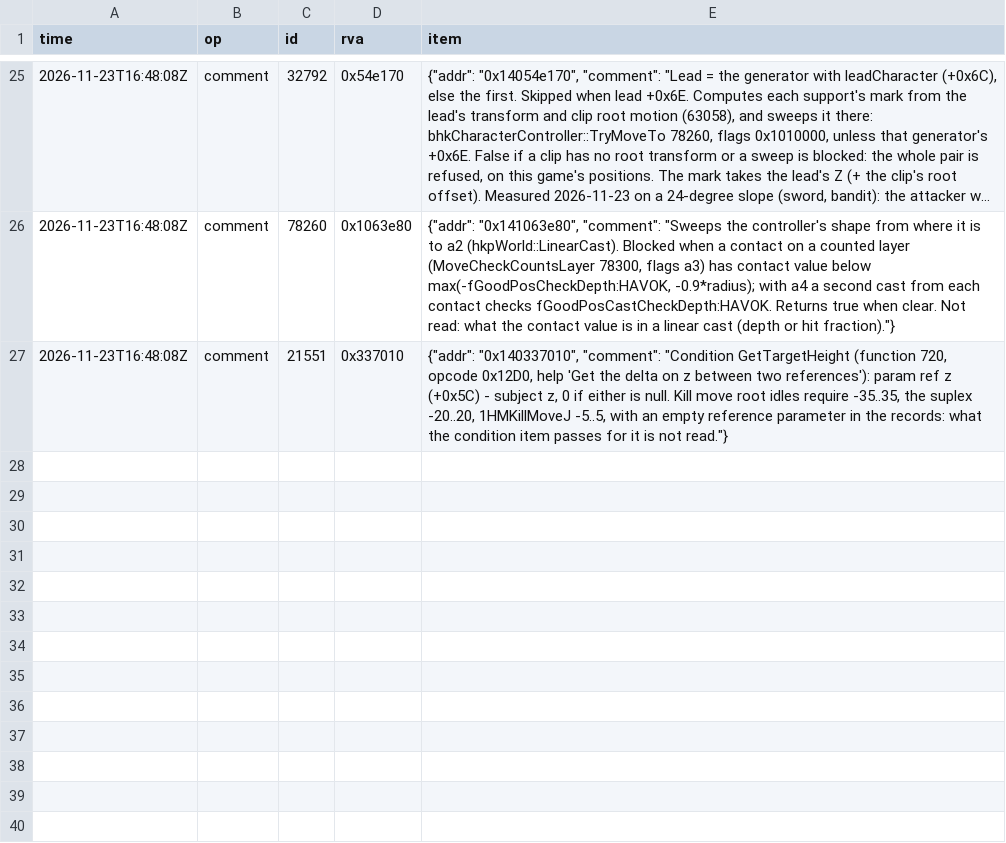
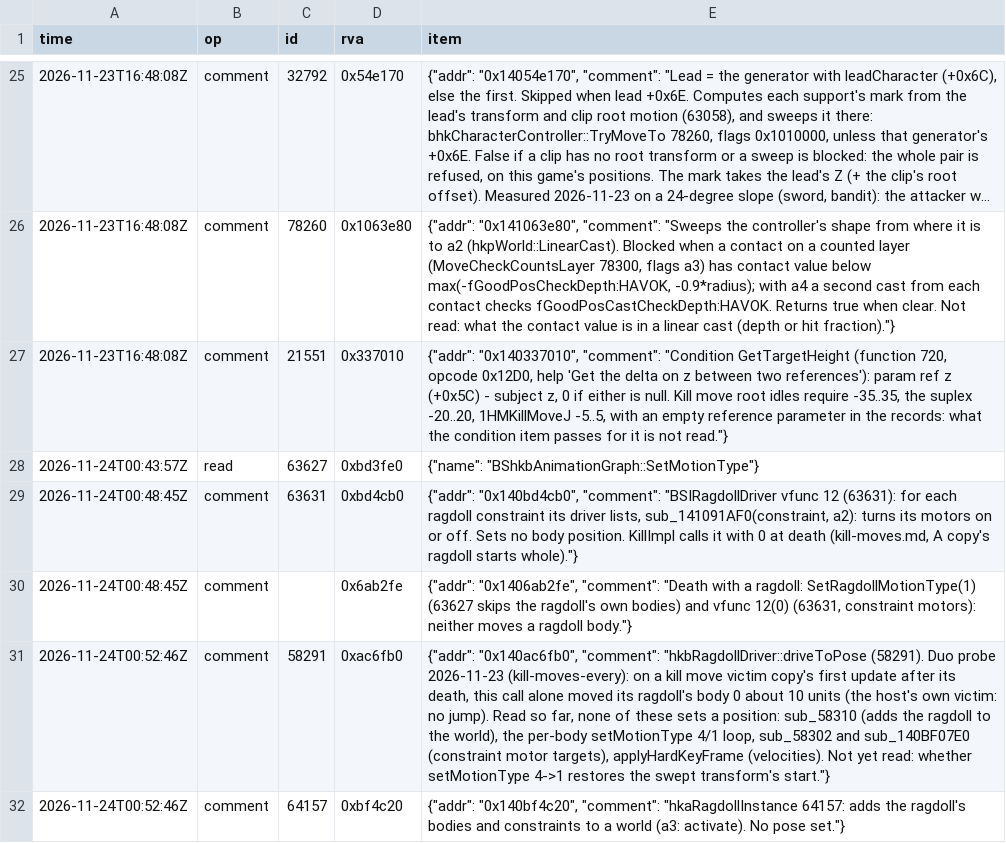
Before and after one commit to blockheads/SkyrimCoop, a TSV file: docs/re/journal/1.7.104/agent-kill-moves-every.tsv, drawn as a sheet; only a part is shown, gaps mark what is left out; long unchanged cells end in …; the diff names each change by its address in the sheet, - before the commit and + after, or states it on an @@ line.

```diff
--- a/docs/re/journal/1.7.104/agent-kill-moves-every.tsv
+++ b/docs/re/journal/1.7.104/agent-kill-moves-every.tsv
+row 28: 2026-11-24T00:43:57Z | read | 63627 | 0xbd3fe0 | {"name": "BShkbAnimationGraph::SetMotionType"}
+row 29: 2026-11-24T00:48:45Z | comment | 63631 | 0xbd4cb0 | {"addr": "0x140bd4cb0", "comment": "BSIRagdollDriver vfunc 12 (63631): for each ragdoll constraint its driver lists, sub_141091AF0(constraint, a2): turns its motors on or off. Sets no body position. KillImpl calls it with 0 at death (kill-moves.md, A copy's ragdoll starts whole)."}
+row 30: 2026-11-24T00:48:45Z | comment |  | 0x6ab2fe | {"addr": "0x1406ab2fe", "comment": "Death with a ragdoll: SetRagdollMotionType(1) (63627 skips the ragdoll's own bodies) and vfunc 12(0) (63631, constraint motors): neither moves a ragdoll body."}
+row 31: 2026-11-24T00:52:46Z | comment | 58291 | 0xac6fb0 | {"addr": "0x140ac6fb0", "comment": "hkbRagdollDriver::driveToPose (58291). Duo probe 2026-11-23 (kill-moves-every): on a kill move victim copy's first update after its death, this call alone moved its ragdoll's body 0 about 10 units (the host's own victim: no jump). Read so far, none of these sets a position: sub_58310 (adds the ragdoll to the world), the per-body setMotionType 4/1 loop, sub_58302 and sub_140BF07E0 (constraint motor targets), applyHardKeyFrame (velocities). Not yet read: whether setMotionType 4->1 restores the swept transform's start."}
+row 32: 2026-11-24T00:52:46Z | comment | 64157 | 0xbf4c20 | {"addr": "0x140bf4c20", "comment": "hkaRagdollInstance 64157: adds the ragdoll's bodies and constraints to a world (a3: activate). No pose set."}
```
Also changed, not shown: 1 other file.
